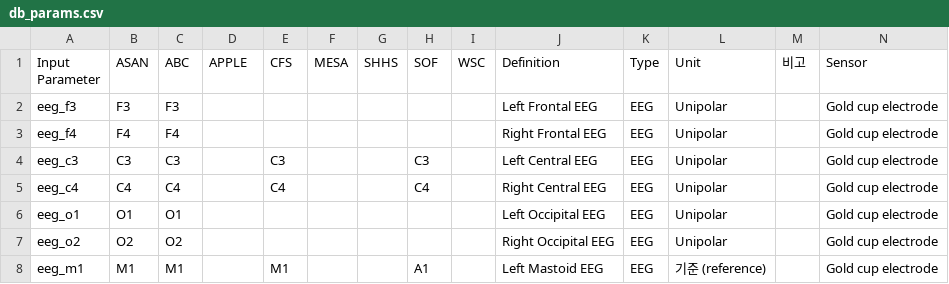
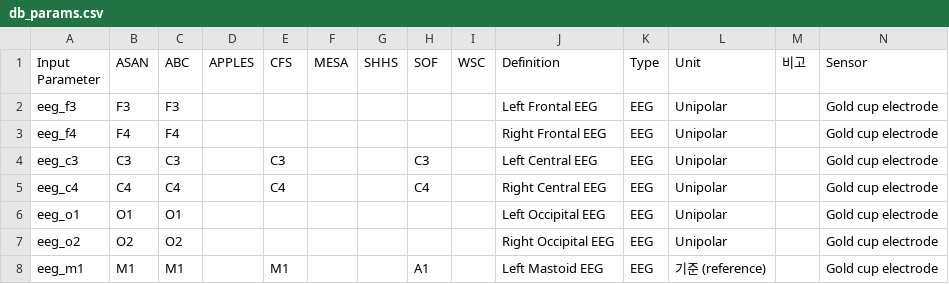
Before and after one commit to dlab-amc/DLAB_SOMNIA_DEMO, a CSV file: public/parameter/db_params.csv, drawn as a sheet; only a part is shown.

```diff
--- a/public/parameter/db_params.csv
+++ b/public/parameter/db_params.csv
@@ -1,2 +1,2 @@
-Input Parameter,ASAN,ABC,APPLE,CFS,MESA,SHHS,SOF,WSC,Definition,Type,Unit,비고,Sensor
+Input Parameter,ASAN,ABC,APPLES,CFS,MESA,SHHS,SOF,WSC,Definition,Type,Unit,비고,Sensor
 eeg_f3,F3,F3,,,,,,,Left Frontal EEG,EEG,Unipolar,,Gold cup electrode
```
Also changed, not shown: public/parameter/papra_v7.0_240626.csv, 1 other file.
